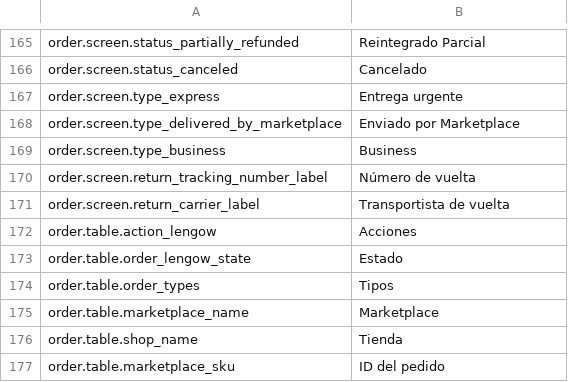
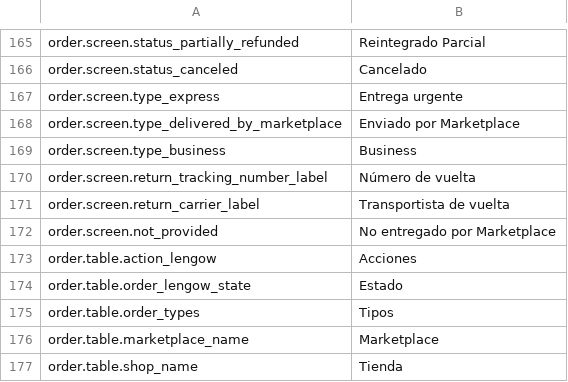
Before and after one commit to lengow/plugin-prestashop, a CSV file: translations/es.csv, drawn as a sheet; only a part is shown, gaps mark what is left out; the shorter side is filled out with more unchanged rows; the diff names each change by its address in the sheet, - before the commit and + after, or states it on an @@ line.

```diff
--- a/translations/es.csv
+++ b/translations/es.csv
+row 172: order.screen.not_provided | No entregado por Marketplace
```
Also changed, not shown: config/checkmd5.csv, translations/en.csv, 4 other files.
